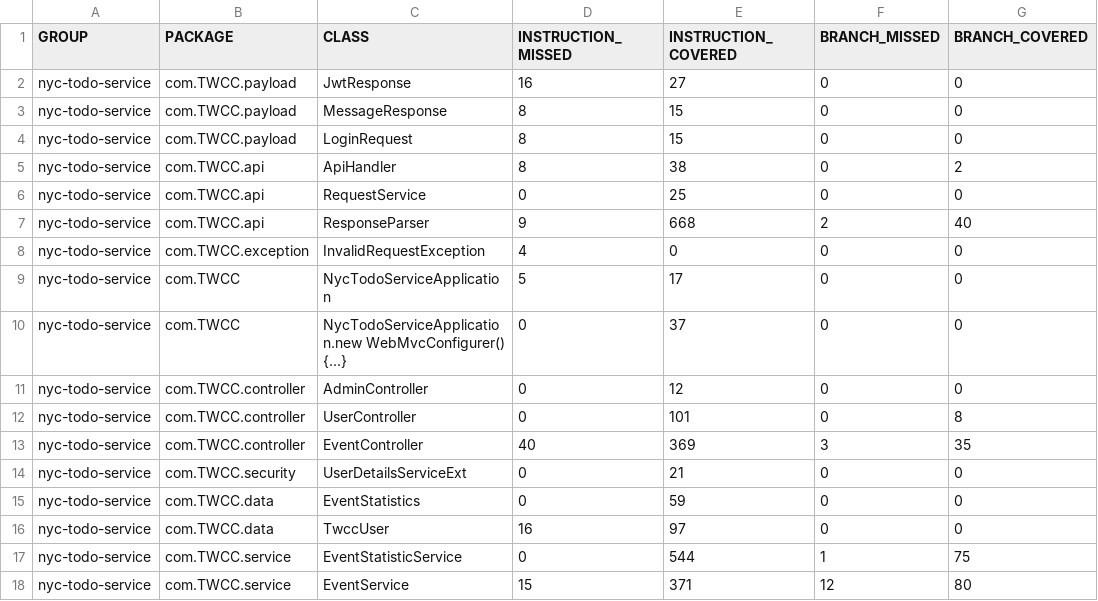
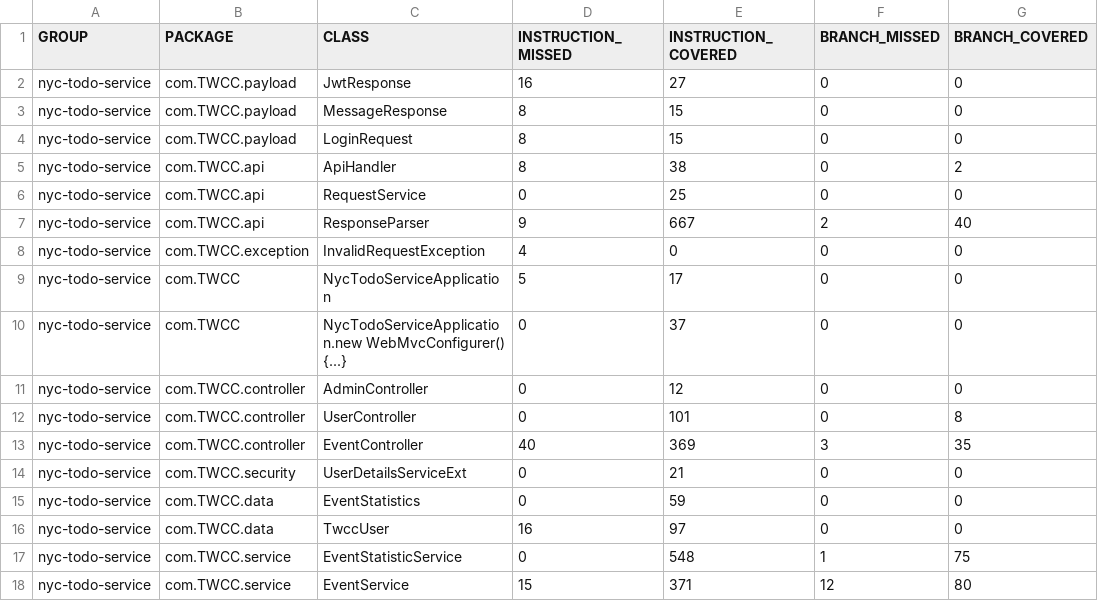
Before and after one commit to mchen132/COMS4156-TWCC, a CSV file: service/reports/site/jacoco/jacoco.csv, drawn as a sheet; only a part is shown; the diff names each change by its address in the sheet, - before the commit and + after, or states it on an @@ line.

```diff
--- a/service/reports/site/jacoco/jacoco.csv
+++ b/service/reports/site/jacoco/jacoco.csv
-E7 (INSTRUCTION_COVERED): 668
+E7 (INSTRUCTION_COVERED): 667
-E17 (INSTRUCTION_COVERED): 544
+E17 (INSTRUCTION_COVERED): 548
```
Also changed, not shown: 27 other files.
